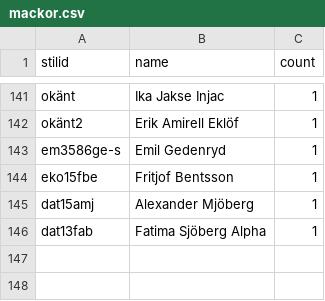
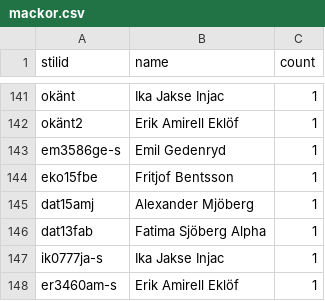
Before and after one commit to OskarDamkjaer/mackor, a CSV file: mackor.csv, drawn as a sheet; only a part is shown, gaps mark what is left out; the diff names each change by its address in the sheet, - before the commit and + after, or states it on an @@ line.

```diff
--- a/mackor.csv
+++ b/mackor.csv
+row 147: ik0777ja-s | Ika Jakse Injac | 1
+row 148: er3460am-s | Erik Amirell Eklöf | 1
```
Also changed, not shown: 3 other files.
